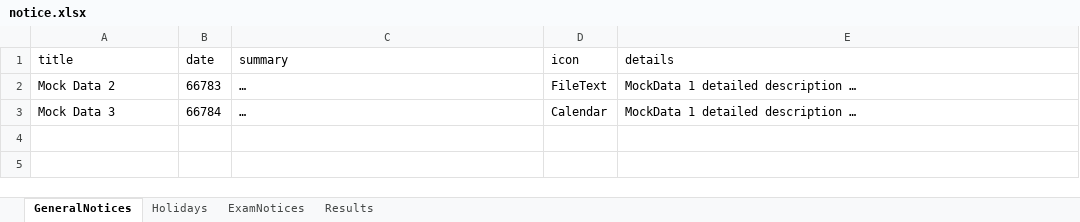
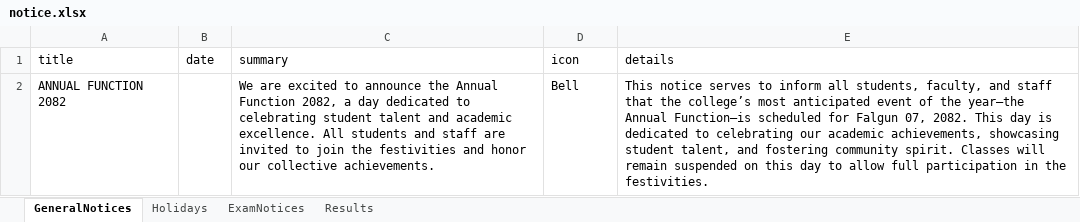
Before and after one commit to bbhatt-git/sarc, an Excel workbook: public/data/notice.xlsx, sheet GeneralNotices, drawn as a sheet; values as stored, in another font and other column widths than the file's, no borders; removed rows and columns are numbered as before the commit, all else as after; the diff names each change by its address in the sheet, - before the commit and + after, or states it on an @@ line.

```diff
--- a/public/data/notice.xlsx (sheet GeneralNotices)
+++ b/public/data/notice.xlsx (sheet GeneralNotices)
-row 2: Mock Data 2 | 66783 | … | FileText | MockData 1 detailed description …
-row 3: Mock Data 3 | 66784 | … | Calendar | MockData 1 detailed description …
+row 2: ANNUAL FUNCTION 2082 |  | We are excited to announce the Annual Function 2082, a day dedicated to celebrating student talent and academic excellence. All students and staff are invited to join the festivities and honor our collective achievements. | Bell | This notice serves to inform all students, faculty, and staff that the college’s most anticipated event of the year—the Annual Function—is scheduled for Falgun 07, 2082. This day is dedicated to celebrating our academic achievements, showcasing student talent, and fostering community spirit. Classes will remain suspended on this day to allow full participation in the festivities.
```
Also changed, not shown: sheet Results, sheet ExamNotices, 1 other file.
